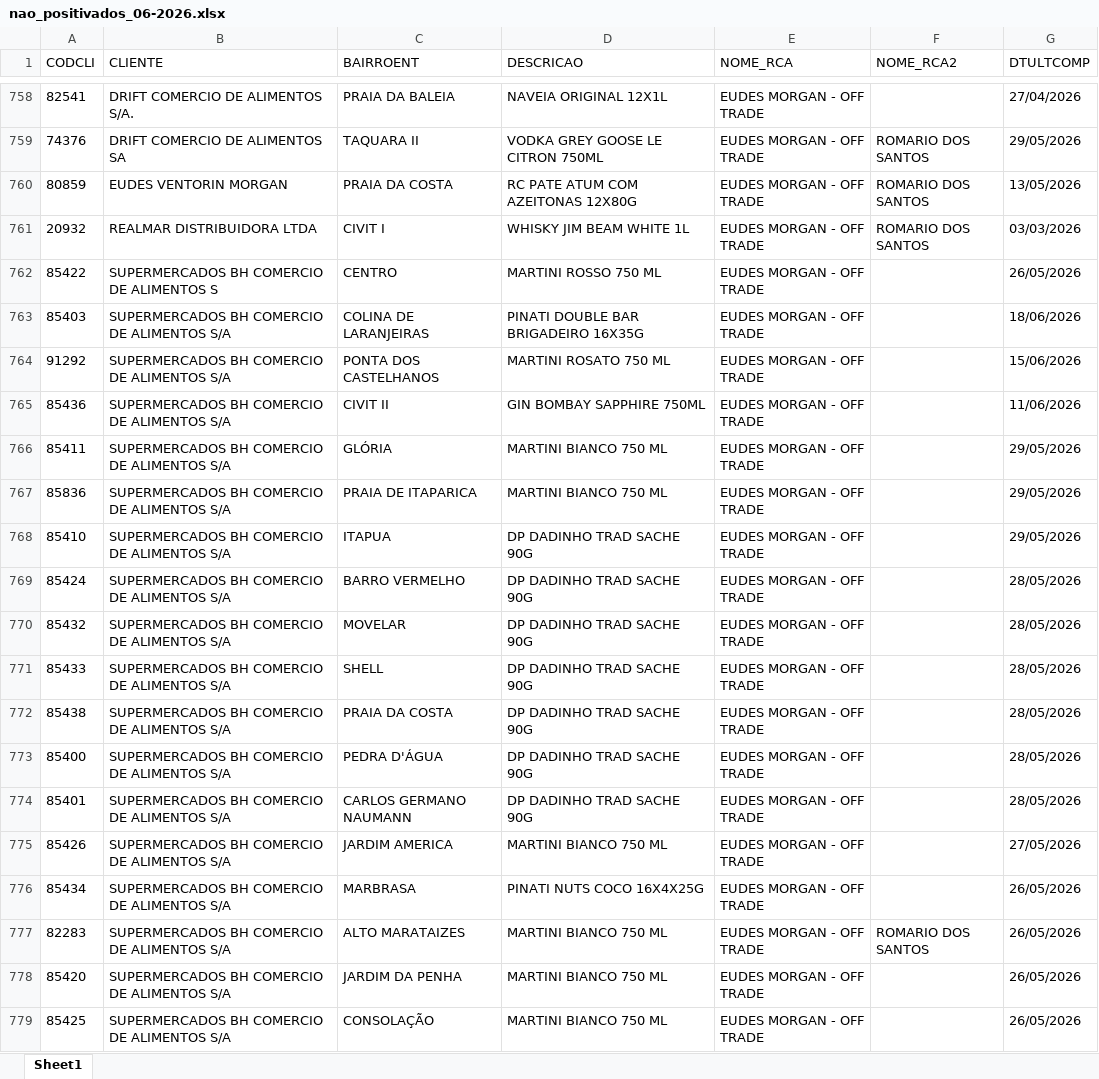
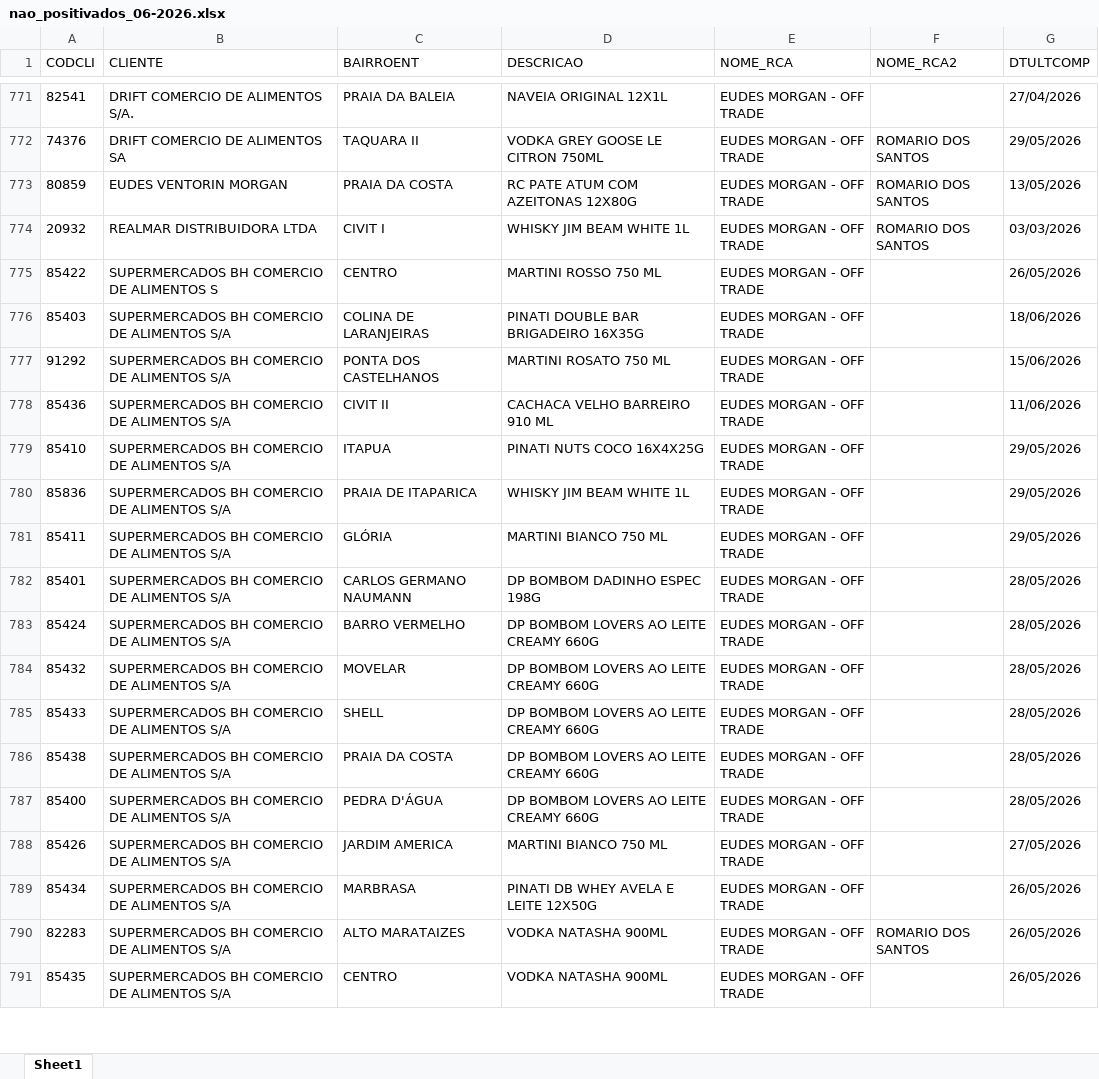
Before and after one commit to leonardocampos-cmd/offtrade, an Excel workbook: nao_positivados_06-2026.xlsx, sheet Sheet1, drawn as a sheet; only a part is shown, gaps mark what is left out; the shorter side is filled out with more unchanged rows; values as stored, in another font and other column widths than the file's, no borders; removed rows and columns are numbered as before the commit, all else as after; the diff covers the shown part only; the diff names each change by its address in the sheet, - before the commit and + after, or states it on an @@ line.

```diff
--- a/nao_positivados_06-2026.xlsx (sheet Sheet1)
+++ b/nao_positivados_06-2026.xlsx (sheet Sheet1)
-D778 (DESCRICAO): GIN BOMBAY SAPPHIRE 750ML
+D778 (DESCRICAO): CACHACA VELHO BARREIRO 910 ML
+row 779: 85410 | SUPERMERCADOS BH COMERCIO DE ALIMENTOS S/A | ITAPUA | PINATI NUTS COCO 16X4X25G | EUDES MORGAN - OFF TRADE |  | 29/05/2026
+row 780: 85836 | SUPERMERCADOS BH COMERCIO DE ALIMENTOS S/A | PRAIA DE ITAPARICA | WHISKY JIM BEAM WHITE 1L | EUDES MORGAN - OFF TRADE |  | 29/05/2026
-row 767: 85836 | SUPERMERCADOS BH COMERCIO DE ALIMENTOS S/A | PRAIA DE ITAPARICA | MARTINI BIANCO 750 ML | EUDES MORGAN - OFF TRADE |  | 29/05/2026
-row 768: 85410 | SUPERMERCADOS BH COMERCIO DE ALIMENTOS S/A | ITAPUA | DP DADINHO TRAD SACHE 90G | EUDES MORGAN - OFF TRADE |  | 29/05/2026
+row 782: 85401 | SUPERMERCADOS BH COMERCIO DE ALIMENTOS S/A | CARLOS GERMANO NAUMANN | DP BOMBOM DADINHO ESPEC 198G | EUDES MORGAN - OFF TRADE |  | 28/05/2026
-D783:D787 (DESCRICAO): DP DADINHO TRAD SACHE 90G
+D783:D787 (DESCRICAO): DP BOMBOM LOVERS AO LEITE CREAMY 660G
-row 774: 85401 | SUPERMERCADOS BH COMERCIO DE ALIMENTOS S/A | CARLOS GERMANO NAUMANN | DP DADINHO TRAD SACHE 90G | EUDES MORGAN - OFF TRADE |  | 28/05/2026
-D789 (DESCRICAO): PINATI NUTS COCO 16X4X25G
+D789 (DESCRICAO): PINATI DB WHEY AVELA E LEITE 12X50G
-D790 (DESCRICAO): MARTINI BIANCO 750 ML
+D790 (DESCRICAO): VODKA NATASHA 900ML
-row 778: 85420 | SUPERMERCADOS BH COMERCIO DE ALIMENTOS S/A | JARDIM DA PENHA | MARTINI BIANCO 750 ML | EUDES MORGAN - OFF TRADE |  | 26/05/2026
-row 779: 85425 | SUPERMERCADOS BH COMERCIO DE ALIMENTOS S/A | CONSOLAÇÃO | MARTINI BIANCO 750 ML | EUDES MORGAN - OFF TRADE |  | 26/05/2026
```
Also changed, not shown: 67 added rows, 40 removed rows, 11 moved rows and 1084 edited cells elsewhere in this sheet, 7 other files.
